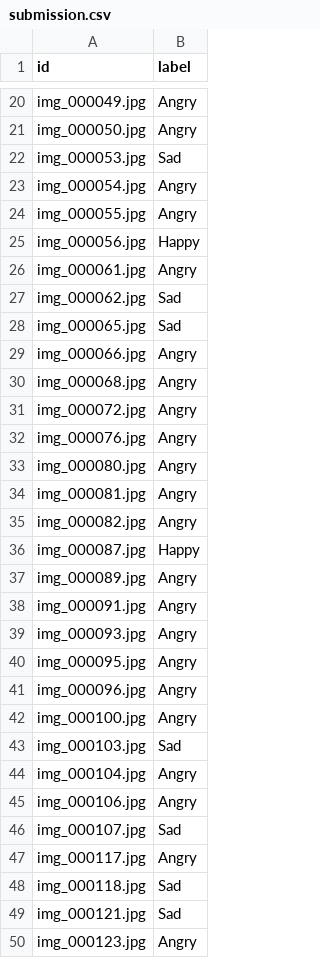
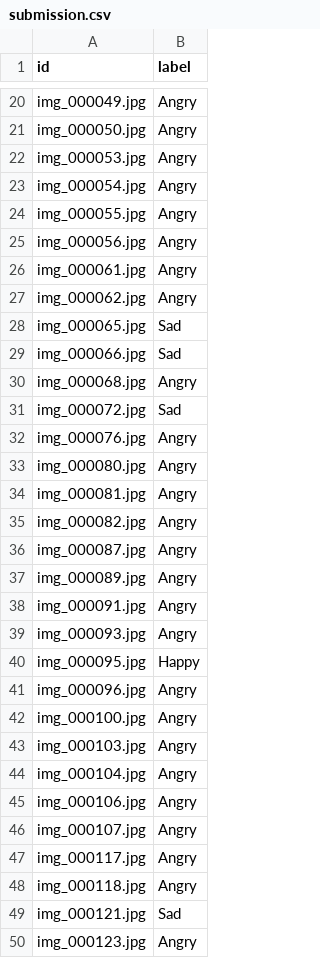
Before and after one commit to iExploze/STA314_99percentile, a CSV file: submission.csv, drawn as a sheet; only a part is shown, gaps mark what is left out; the diff covers the shown part only.

```diff
--- a/submission.csv
+++ b/submission.csv
@@ -21,12 +21,12 @@ img_000049.jpg,Angry
 img_000050.jpg,Angry
-img_000053.jpg,Sad
+img_000053.jpg,Angry
 img_000054.jpg,Angry
 img_000055.jpg,Angry
-img_000056.jpg,Happy
+img_000056.jpg,Angry
 img_000061.jpg,Angry
-img_000062.jpg,Sad
+img_000062.jpg,Angry
 img_000065.jpg,Sad
-img_000066.jpg,Angry
+img_000066.jpg,Sad
 img_000068.jpg,Angry
-img_000072.jpg,Angry
+img_000072.jpg,Sad
 img_000076.jpg,Angry
@@ -35,3 +35,3 @@ img_000081.jpg,Angry
 img_000082.jpg,Angry
-img_000087.jpg,Happy
+img_000087.jpg,Angry
 img_000089.jpg,Angry
@@ -39,11 +39,11 @@ img_000091.jpg,Angry
 img_000093.jpg,Angry
-img_000095.jpg,Angry
+img_000095.jpg,Happy
 img_000096.jpg,Angry
 img_000100.jpg,Angry
-img_000103.jpg,Sad
+img_000103.jpg,Angry
 img_000104.jpg,Angry
 img_000106.jpg,Angry
-img_000107.jpg,Sad
+img_000107.jpg,Angry
 img_000117.jpg,Angry
-img_000118.jpg,Sad
+img_000118.jpg,Angry
 img_000121.jpg,Sad
```
Also changed, not shown: 77 edited cells elsewhere in this file, 3 other files.
